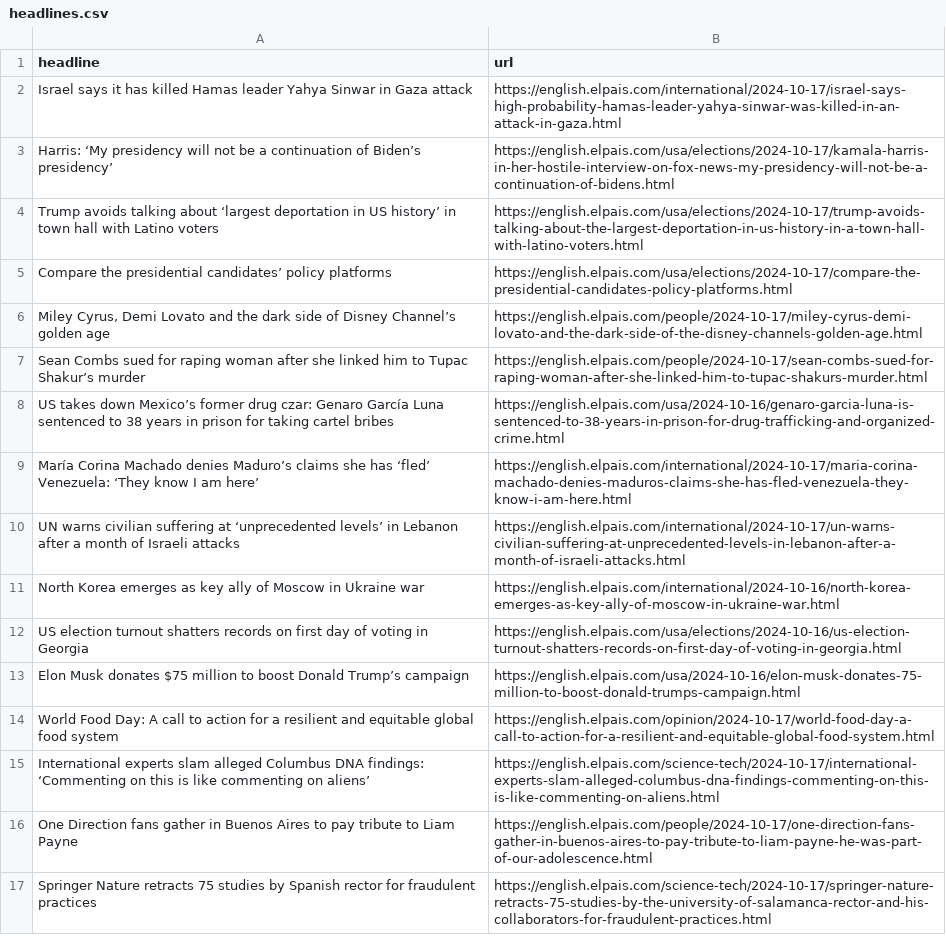
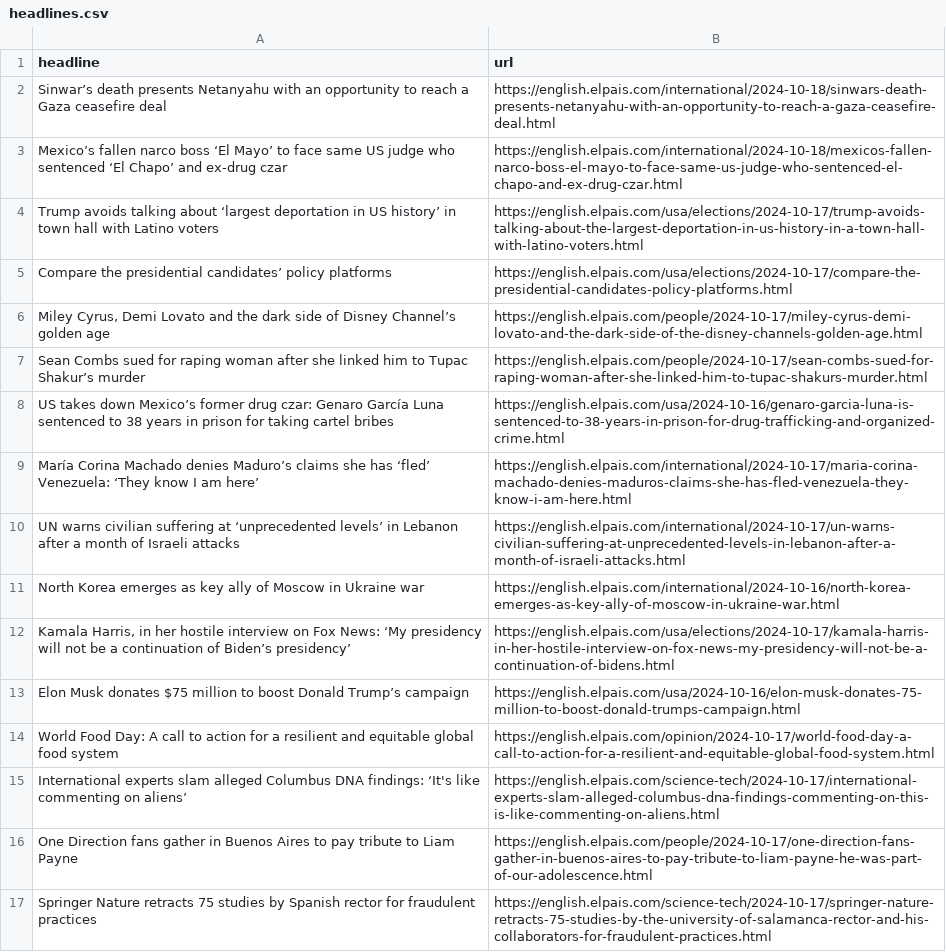
Before and after one commit to JSorrell99/el-pais-autoscraper, a CSV file: headlines.csv, drawn as a sheet; only a part is shown.

```diff
--- a/headlines.csv
+++ b/headlines.csv
@@ -1,4 +1,4 @@
 headline,url
-Israel says it has killed Hamas leader Yahya Sinwar in Gaza attack,https://english.elpais.com/international/2024-10-17/israel-says-high-probability-hamas-leader-yahya-sinwar-was-killed-in-an-attack-in-gaza.html
-Harris: ‘My presidency will not be a continuation of Biden’s presidency’,https://english.elpais.com/usa/elections/2024-10-17/kamala-harris-in-her-hostile-interview-on-fox-news-my-presidency-will-not-be-a-continuation-of-bidens.html
+Sinwar’s death presents Netanyahu with an opportunity to reach a Gaza ceasefire deal,https://english.elpais.com/international/2024-10-18/sinwars-death-presents-netanyahu-with-an-opportunity-to-reach-a-gaza-ceasefire-deal.html
+Mexico’s fallen narco boss ‘El Mayo’ to face same US judge who sentenced ‘El Chapo’ and ex-drug czar,https://english.elpais.com/international/2024-10-18/mexicos-fallen-narco-boss-el-mayo-to-face-same-us-judge-who-sentenced-el-chapo-and-ex-drug-czar.html
 Trump avoids talking about ‘largest deportation in US history’ in town hall with Latino voters,https://english.elpais.com/usa/elections/2024-10-17/trump-avoids-talking-about-the-largest-deportation-in-us-history-in-a-town-hall-with-latino-voters.html
@@ -11,6 +11,6 @@ UN warns civilian suffering at ‘unprecedented levels’ in Lebanon after a mon
 North Korea emerges as key ally of Moscow in Ukraine war,https://english.elpais.com/international/2024-10-16/north-korea-emerges-as-key-ally-of-moscow-in-ukraine-war.html
-US election turnout shatters records on first day of voting in Georgia,https://english.elpais.com/usa/elections/2024-10-16/us-election-turnout-shatters-records-on-first-day-of-voting-in-georgia.html
+"Kamala Harris, in her hostile interview on Fox News: ‘My presidency will not be a continuation of Biden’s presidency’",https://english.elpais.com/usa/elections/2024-10-17/kamala-harris-in-her-hostile-interview-on-fox-news-my-presidency-will-not-be-a-continuation-of-bidens.html
 Elon Musk donates $75 million to boost Donald Trump’s campaign,https://english.elpais.com/usa/2024-10-16/elon-musk-donates-75-million-to-boost-donald-trumps-campaign.html
 World Food Day: A call to action for a resilient and equitable global food system,https://english.elpais.com/opinion/2024-10-17/world-food-day-a-call-to-action-for-a-resilient-and-equitable-global-food-system.html
-International experts slam alleged Columbus DNA findings: ‘Commenting on this is like commenting on aliens’,https://english.elpais.com/science-tech/2024-10-17/international-experts-slam-alleged-columbus-dna-findings-commenting-on-this-is-like-commenting-on-aliens.html
+International experts slam alleged Columbus DNA findings: ‘It's like commenting on aliens’,https://english.elpais.com/science-tech/2024-10-17/international-experts-slam-alleged-columbus-dna-findings-commenting-on-this-is-like-commenting-on-aliens.html
 One Direction fans gather in Buenos Aires to pay tribute to Liam Payne,https://english.elpais.com/people/2024-10-17/one-direction-fans-gather-in-buenos-aires-to-pay-tribute-to-liam-payne-he-was-part-of-our-adolescence.html
```
